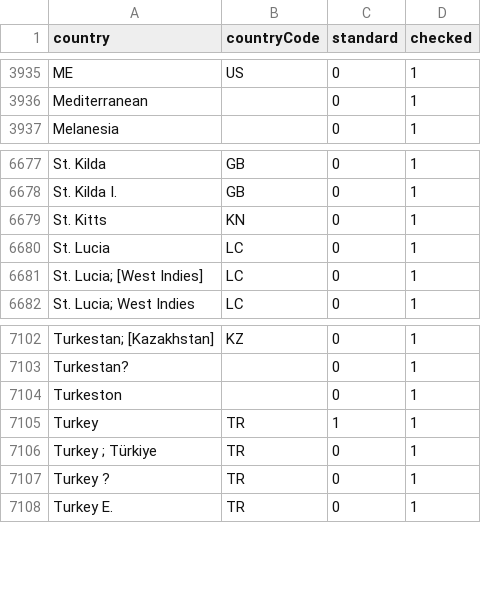
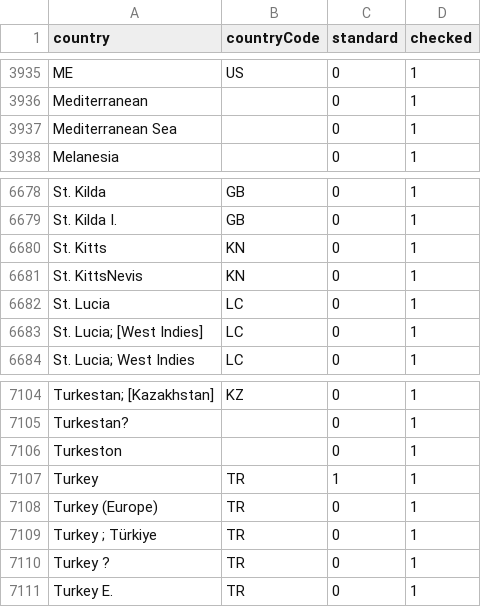
Before and after one commit to VertNet/DwCVocabs, a CSV file: vocabs/countryCode.csv, drawn as a sheet; only a part is shown, gaps mark what is left out.

```diff
--- a/vocabs/countryCode.csv
+++ b/vocabs/countryCode.csv
@@ -3936,2 +3936,3 @@
 "Mediterranean",,0,1
+"Mediterranean Sea",,0,1
 "Melanesia",,0,1
@@ -6679,2 +6680,3 @@
 "St. Kitts","KN",0,1
+"St. KittsNevis","KN",0,1
 "St. Lucia","LC",0,1
@@ -7105,2 +7107,3 @@
 "Turkey","TR",1,1
+"Turkey (Europe)","TR",0,1
 "Turkey ; Türkiye","TR",0,1
```
Also changed, not shown: 2 other files.
